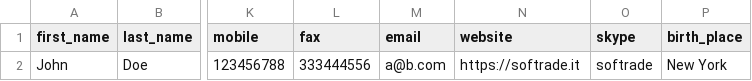
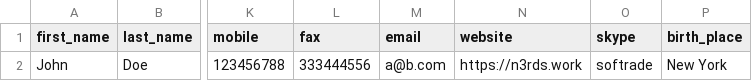
Before and after one commit to cp-psource/cp-smart-crm, a CSV file: examples/import.csv, drawn as a sheet; only a part is shown, gaps mark what is left out; the diff names each change by its address in the sheet, - before the commit and + after, or states it on an @@ line.

```diff
--- a/examples/import.csv
+++ b/examples/import.csv
-N2 (website): https://softrade.it
+N2 (website): https://n3rds.work
```
Also changed, not shown: 6 other files.
